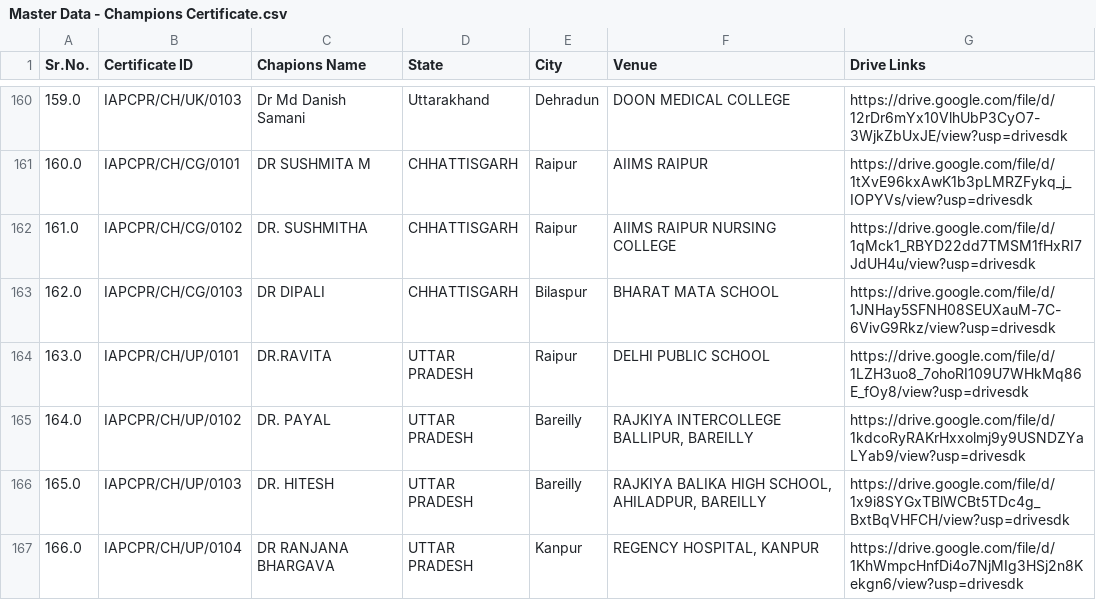
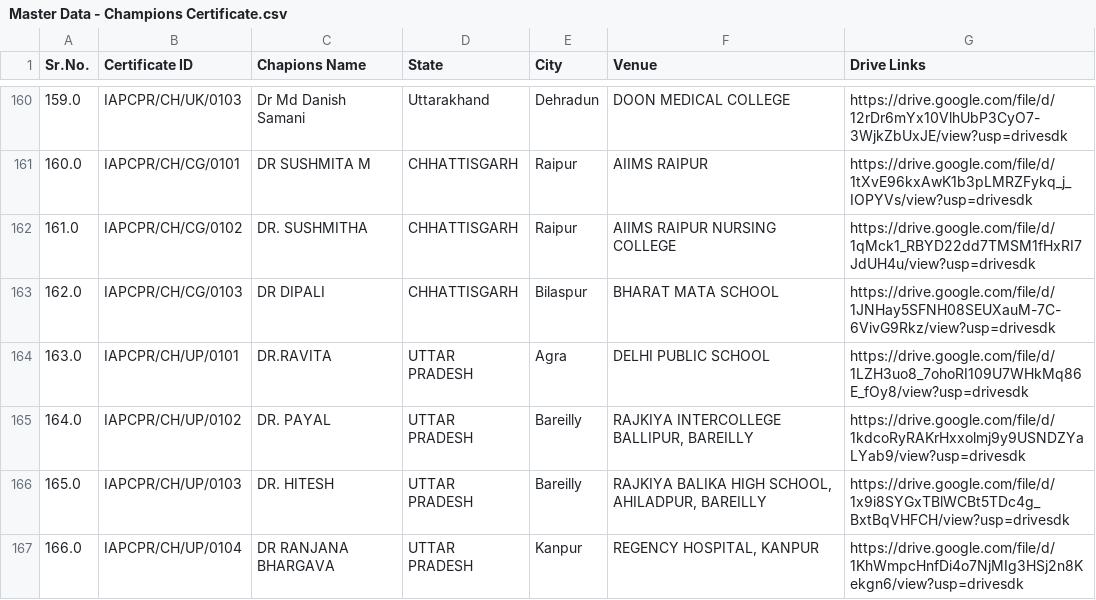
Before and after one commit to mbbsfoundation/MBBS-Foundation, a CSV file: cprcertificates/Master Data - Champions Certificate.csv, drawn as a sheet; only a part is shown, gaps mark what is left out.

Commit message:
fix: update DR.RAVITA city to Agra in Master Data - Champions Certificate

```diff
--- a/cprcertificates/Master Data - Champions Certificate.csv
+++ b/cprcertificates/Master Data - Champions Certificate.csv
@@ -163,3 +163,3 @@ Sr.No.,Certificate ID,Chapions Name,State,City,Venue,Drive Links
 162.0,IAPCPR/CH/CG/0103,DR DIPALI,CHHATTISGARH,Bilaspur,BHARAT MATA SCHOOL,https://drive.google.com/file/d/1JNHay5SFNH08SEUXauM-7C-6VivG9Rkz/view?usp=drivesdk
-163.0,IAPCPR/CH/UP/0101,DR.RAVITA,UTTAR PRADESH,Raipur,DELHI PUBLIC SCHOOL,https://drive.google.com/file/d/1LZH3uo8_7ohoRI109U7WHkMq86E_fOy8/view?usp=drivesdk
+163.0,IAPCPR/CH/UP/0101,DR.RAVITA,UTTAR PRADESH,Agra,DELHI PUBLIC SCHOOL,https://drive.google.com/file/d/1LZH3uo8_7ohoRI109U7WHkMq86E_fOy8/view?usp=drivesdk
 164.0,IAPCPR/CH/UP/0102,DR. PAYAL,UTTAR PRADESH,Bareilly,"RAJKIYA INTERCOLLEGE BALLIPUR, BAREILLY",https://drive.google.com/file/d/1kdcoRyRAKrHxxolmj9y9USNDZYaLYab9/view?usp=drivesdk
```
Also changed, not shown: 1 other file.
